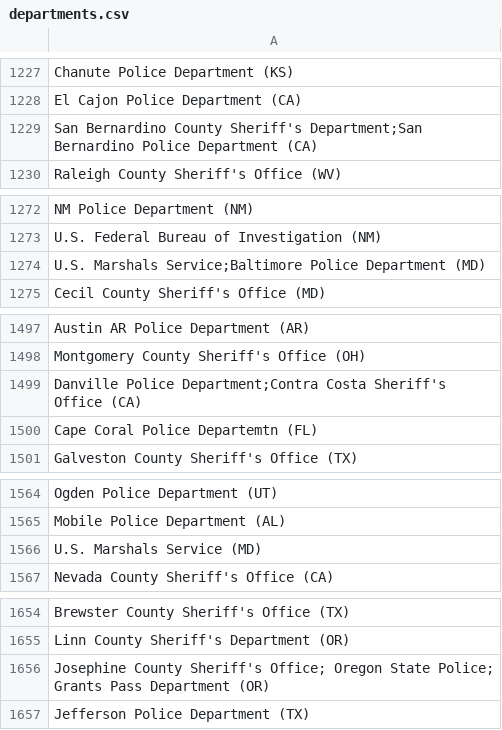
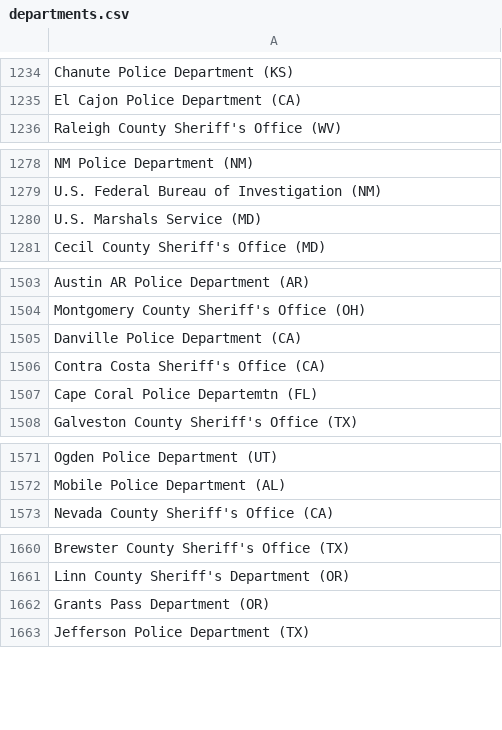
Before and after one commit to connorrothschild/police-killings, a CSV file: public/data/departments.csv, drawn as a sheet; only a part is shown, gaps mark what is left out; the diff covers the shown part only.

```diff
--- a/public/data/departments.csv
+++ b/public/data/departments.csv
@@ -1228,3 +1235,2 @@ Chanute Police Department (KS)
 El Cajon Police Department (CA)
-San Bernardino County Sheriff's Department;San Bernardino Police Department (CA)
 Raleigh County Sheriff's Office (WV)
@@ -1273,3 +1279,3 @@ NM Police Department (NM)
 U.S. Federal Bureau of Investigation (NM)
-U.S. Marshals Service;Baltimore Police Department (MD)
+U.S. Marshals Service (MD)
 Cecil County Sheriff's Office (MD)
@@ -1498,3 +1504,4 @@ Austin AR Police Department (AR)
 Montgomery County Sheriff's Office (OH)
-Danville Police Department;Contra Costa Sheriff's Office (CA)
+Danville Police Department (CA)
+Contra Costa Sheriff's Office (CA)
 Cape Coral Police Departemtn (FL)
@@ -1565,3 +1572,2 @@ Ogden Police Department (UT)
 Mobile Police Department (AL)
-U.S. Marshals Service (MD)
 Nevada County Sheriff's Office (CA)
@@ -1655,3 +1661,3 @@ Brewster County Sheriff's Office (TX)
 Linn County Sheriff's Department (OR)
-Josephine County Sheriff's Office; Oregon State Police; Grants Pass Department (OR)
+Grants Pass Department (OR)
 Jefferson Police Department (TX)
```
Also changed, not shown: 7 added rows, 8 removed rows, 13 moved rows and 3 edited cells elsewhere in this file, 1 other file.
